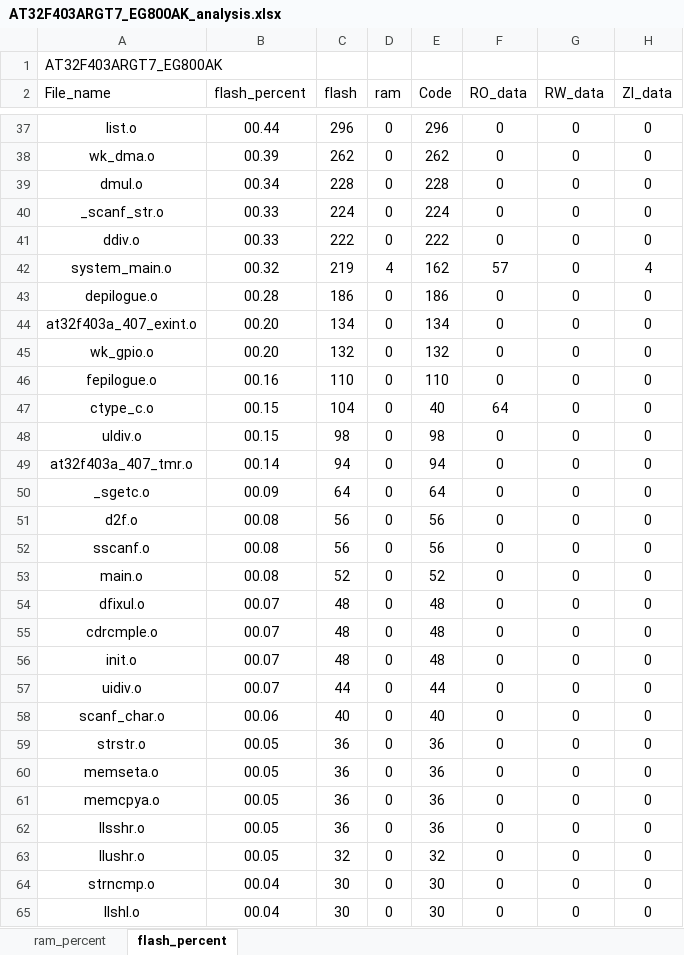
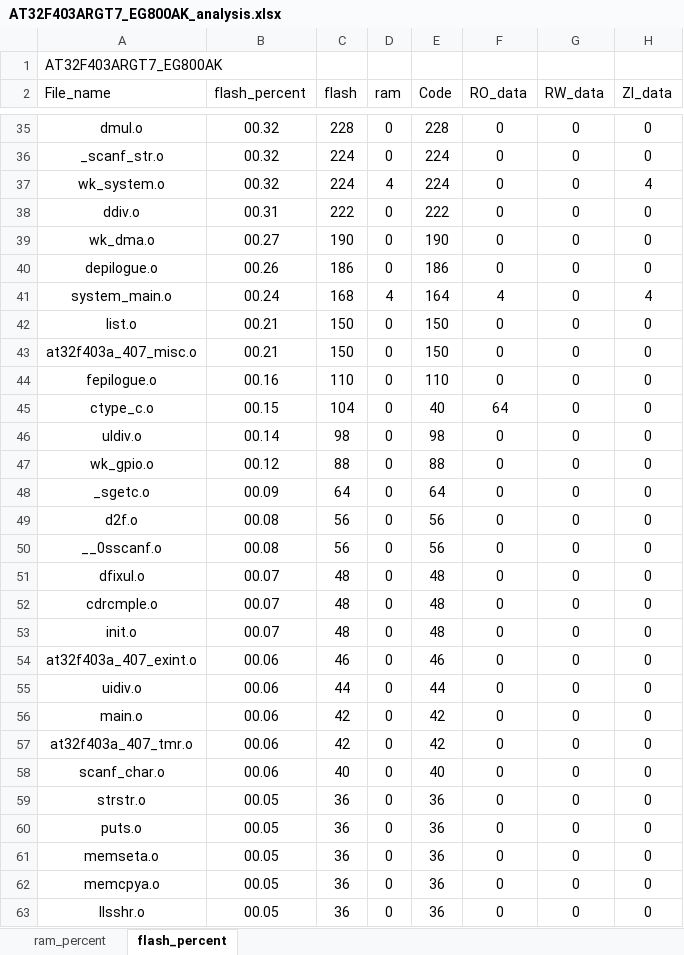
Before and after one commit to Coke-Addictive/FreeRTOS_AT32F403ARGT7_EG800AK, an Excel workbook: project/MDK_V5/AT32F403ARGT7_EG800AK_analysis.xlsx, sheet flash_percent, drawn as a sheet; only a part is shown, gaps mark what is left out; the shorter side is filled out with more unchanged rows; values as stored, in another font and other column widths than the file's, no borders; charts and pictures and table styles not drawn; removed rows and columns are numbered as before the commit, all else as after; the diff covers the shown part only; the diff names each change by its address in the sheet, - before the commit and + after, or states it on an @@ line.

```diff
--- a/project/MDK_V5/AT32F403ARGT7_EG800AK_analysis.xlsx (sheet flash_percent)
+++ b/project/MDK_V5/AT32F403ARGT7_EG800AK_analysis.xlsx (sheet flash_percent)
-row 37: list.o | 00.44 | 296 | 0 | 296 | 0 | 0 | 0
-row 38: wk_dma.o | 00.39 | 262 | 0 | 262 | 0 | 0 | 0
-B35 (flash_percent): 00.34
+B35 (flash_percent): 00.32
-B36 (flash_percent): 00.33
+B36 (flash_percent): 00.32
+row 37: wk_system.o | 00.32 | 224 | 4 | 224 | 0 | 0 | 4
-B38 (flash_percent): 00.33
+B38 (flash_percent): 00.31
-row 42: system_main.o | 00.32 | 219 | 4 | 162 | 57 | 0 | 4
+row 39: wk_dma.o | 00.27 | 190 | 0 | 190 | 0 | 0 | 0
-B40 (flash_percent): 00.28
+B40 (flash_percent): 00.26
+row 41: system_main.o | 00.24 | 168 | 4 | 164 | 4 | 0 | 4
+row 42: list.o | 00.21 | 150 | 0 | 150 | 0 | 0 | 0
-A43 (File_name): at32f403a_407_exint.o
+A43 (File_name): at32f403a_407_misc.o
-B43 (flash_percent): 00.20
+B43 (flash_percent): 00.21
-C43 (flash): 134
+C43 (flash): 150
-E43 (Code): 134
+E43 (Code): 150
-row 45: wk_gpio.o | 00.20 | 132 | 0 | 132 | 0 | 0 | 0
-B46 (flash_percent): 00.15
+B46 (flash_percent): 00.14
-A47 (File_name): at32f403a_407_tmr.o
+A47 (File_name): wk_gpio.o
-B47 (flash_percent): 00.14
+B47 (flash_percent): 00.12
-C47 (flash): 94
+C47 (flash): 88
-E47 (Code): 94
+E47 (Code): 88
-A50 (File_name): sscanf.o
+A50 (File_name): __0sscanf.o
-row 53: main.o | 00.08 | 52 | 0 | 52 | 0 | 0 | 0
+row 54: at32f403a_407_exint.o | 00.06 | 46 | 0 | 46 | 0 | 0 | 0
-B55 (flash_percent): 00.07
+B55 (flash_percent): 00.06
+row 56: main.o | 00.06 | 42 | 0 | 42 | 0 | 0 | 0
+row 57: at32f403a_407_tmr.o | 00.06 | 42 | 0 | 42 | 0 | 0 | 0
+row 60: puts.o | 00.05 | 36 | 0 | 36 | 0 | 0 | 0
```
Also changed, not shown: 16 added rows, 17 removed rows and 44 edited cells elsewhere in this sheet, sheet ram_percent, charts or pictures, 26 other files.
